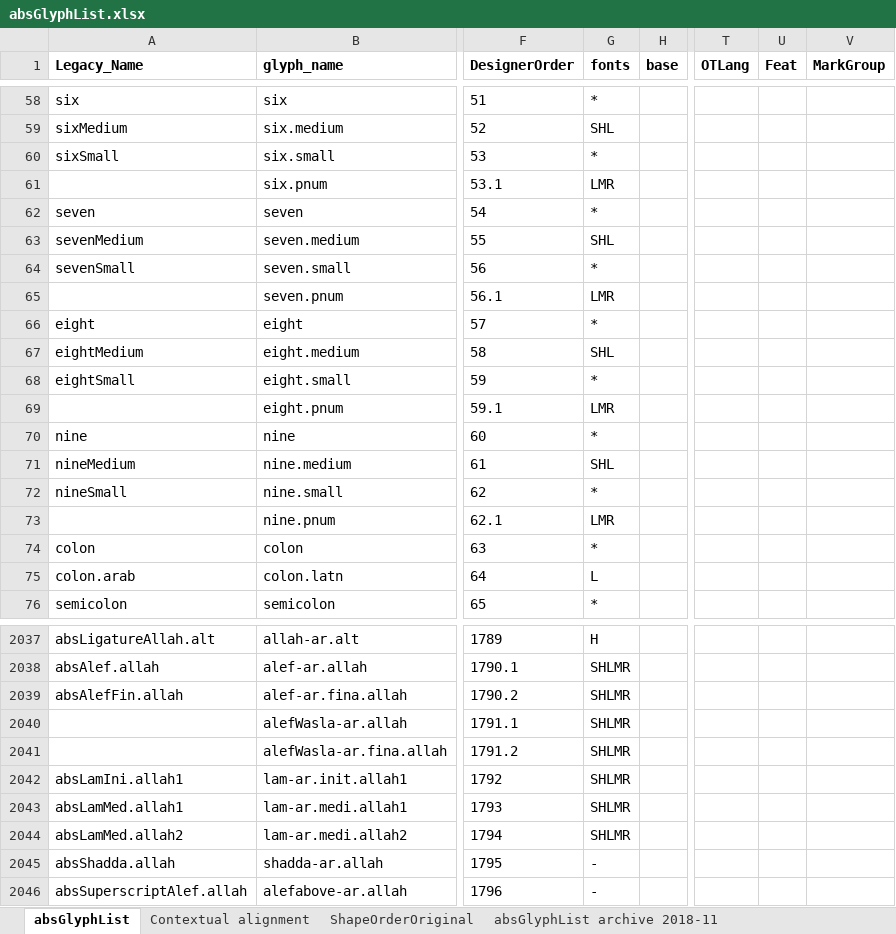
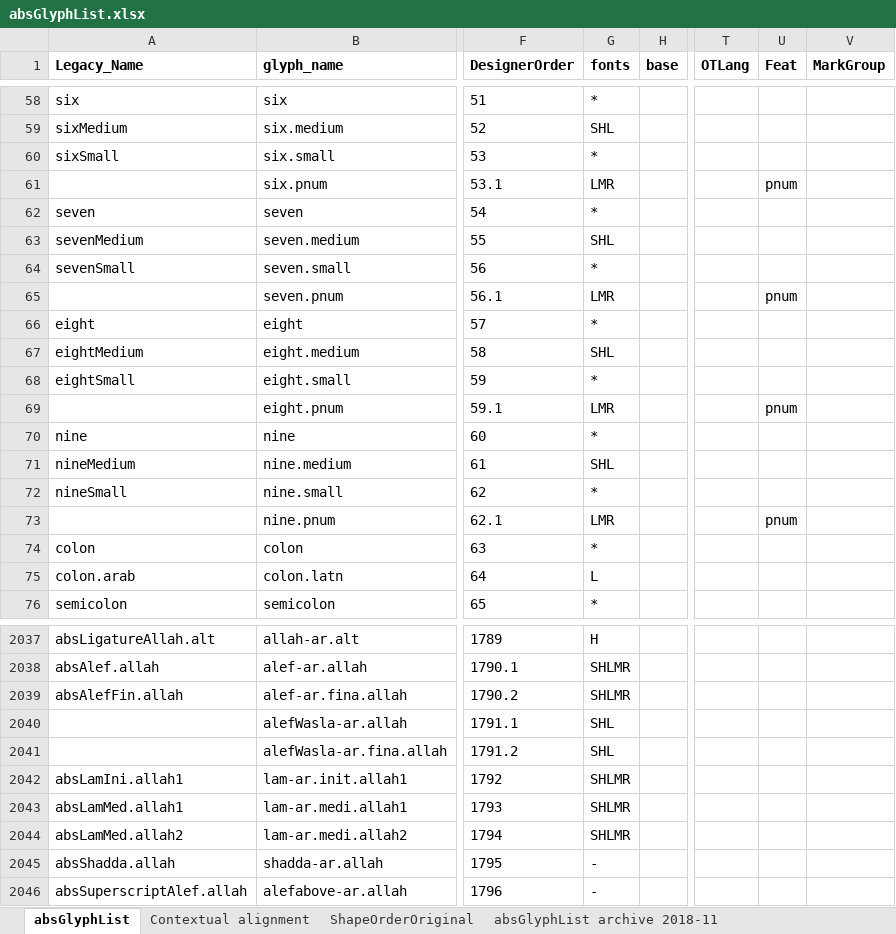
Before and after one commit to silnrsi/font-arab-tools, an Excel workbook: absGlyphList/absGlyphList.xlsx, sheet absGlyphList, drawn as a sheet; only a part is shown, gaps mark what is left out; values as stored, in another font and other column widths than the file's, no borders; charts and pictures not drawn; the diff covers the shown part only; the diff names each change by its address in the sheet, - before the commit and + after, or states it on an @@ line.

Commit message:
Added pnum feature to proper cells. Removed alefWasla-ar.allah for Alkalami and Ruwudu since those fonts don't include alefWasla-ar.

```diff
--- a/absGlyphList/absGlyphList.xlsx (sheet absGlyphList)
+++ b/absGlyphList/absGlyphList.xlsx (sheet absGlyphList)
-U61 (Feat): (empty)
+U61 (Feat): pnum
-U65 (Feat): (empty)
+U65 (Feat): pnum
-U69 (Feat): (empty)
+U69 (Feat): pnum
-U73 (Feat): (empty)
+U73 (Feat): pnum
-G2040:G2041 (fonts): SHLMR
+G2040:G2041 (fonts): SHL
```
Also changed, not shown: 6 edited cells elsewhere in this sheet, 1 other file.
